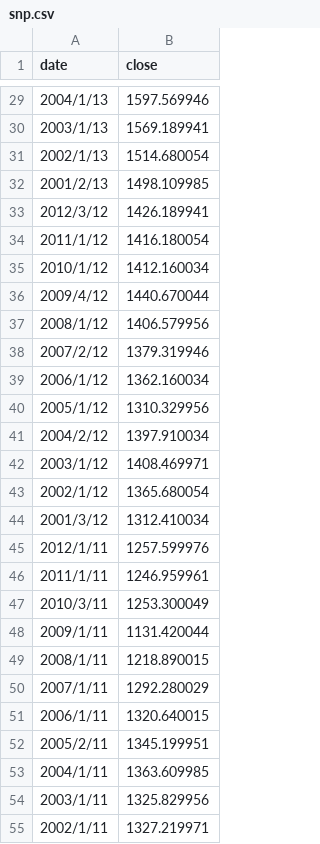
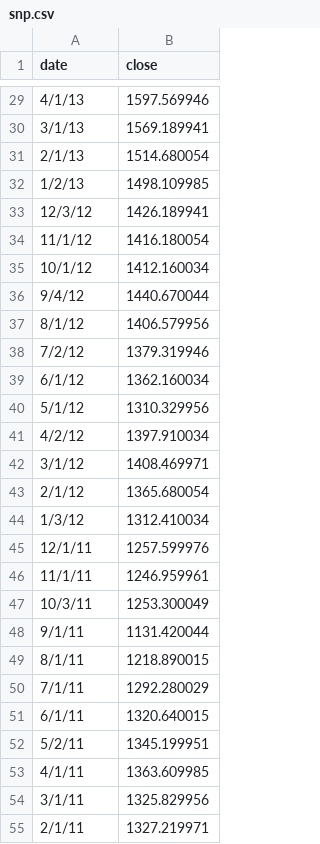
Before and after one commit to Tptrix29/P8105_HW2, a CSV file: datasets/HW2/fivethirtyeight_datasets/snp.csv, drawn as a sheet; only a part is shown, gaps mark what is left out; the diff covers the shown part only.

```diff
--- a/datasets/HW2/fivethirtyeight_datasets/snp.csv
+++ b/datasets/HW2/fivethirtyeight_datasets/snp.csv
@@ -29,27 +29,27 @@ date,close
-2004/1/13,1597.569946
-2003/1/13,1569.189941
-2002/1/13,1514.680054
-2001/2/13,1498.109985
-2012/3/12,1426.189941
-2011/1/12,1416.180054
-2010/1/12,1412.160034
-2009/4/12,1440.670044
-2008/1/12,1406.579956
-2007/2/12,1379.319946
-2006/1/12,1362.160034
-2005/1/12,1310.329956
-2004/2/12,1397.910034
-2003/1/12,1408.469971
-2002/1/12,1365.680054
-2001/3/12,1312.410034
-2012/1/11,1257.599976
-2011/1/11,1246.959961
-2010/3/11,1253.300049
-2009/1/11,1131.420044
-2008/1/11,1218.890015
-2007/1/11,1292.280029
-2006/1/11,1320.640015
-2005/2/11,1345.199951
-2004/1/11,1363.609985
-2003/1/11,1325.829956
-2002/1/11,1327.219971
+4/1/13,1597.569946
+3/1/13,1569.189941
+2/1/13,1514.680054
+1/2/13,1498.109985
+12/3/12,1426.189941
+11/1/12,1416.180054
+10/1/12,1412.160034
+9/4/12,1440.670044
+8/1/12,1406.579956
+7/2/12,1379.319946
+6/1/12,1362.160034
+5/1/12,1310.329956
+4/2/12,1397.910034
+3/1/12,1408.469971
+2/1/12,1365.680054
+1/3/12,1312.410034
+12/1/11,1257.599976
+11/1/11,1246.959961
+10/3/11,1253.300049
+9/1/11,1131.420044
+8/1/11,1218.890015
+7/1/11,1292.280029
+6/1/11,1320.640015
+5/2/11,1345.199951
+4/1/11,1363.609985
+3/1/11,1325.829956
+2/1/11,1327.219971
```
Also changed, not shown: 148 edited cells elsewhere in this file, 3 other files.
